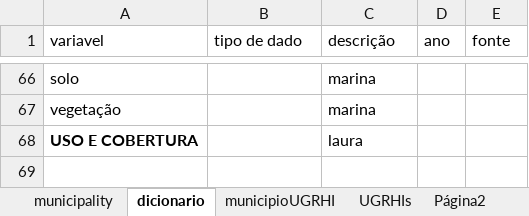
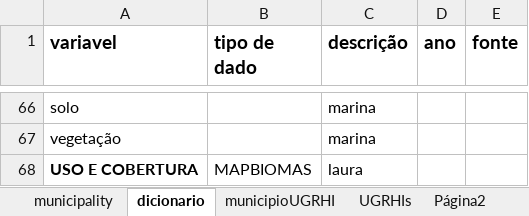
Before and after one commit to charlon-156/db_biota_sociobio, an Excel workbook: docs/municipality.xlsx, sheet dicionario, drawn as a sheet; only a part is shown, gaps mark what is left out; values as stored, in another font and other column widths than the file's, no borders; charts and pictures not drawn; the diff covers the shown part only; the diff names each change by its address in the sheet, - before the commit and + after, or states it on an @@ line.

```diff
--- a/docs/municipality.xlsx (sheet dicionario)
+++ b/docs/municipality.xlsx (sheet dicionario)
-A1:E1 bold: off
+A1:E1 bold: on, text size: larger
-B68 (tipo de dado): (empty)
+B68 (tipo de dado): MAPBIOMAS
```
Also changed, not shown: cell formats elsewhere in this sheet, sheet municipality, docs/Dados abióticos.xlsx, docs/public_policies.xlsx, 8 other files.
